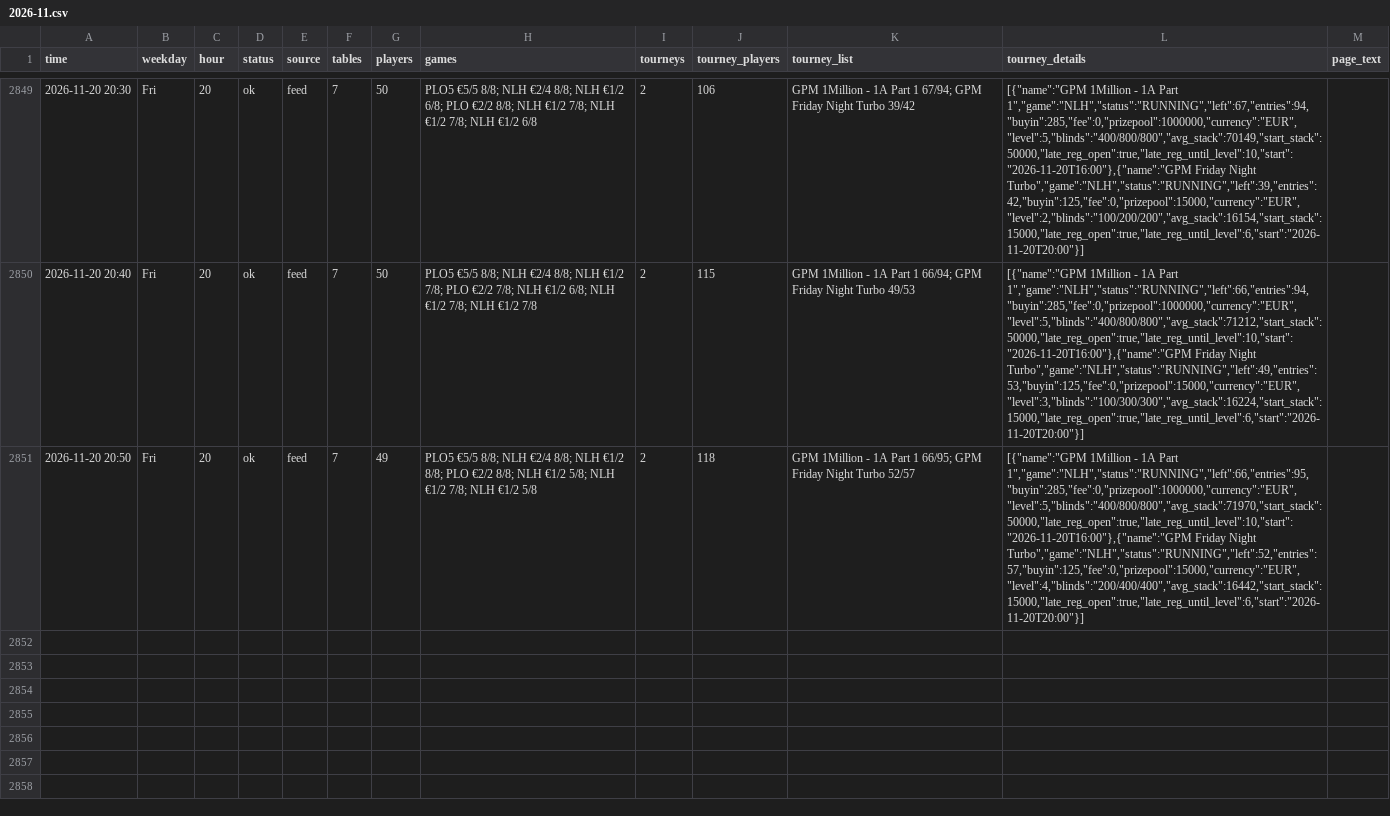
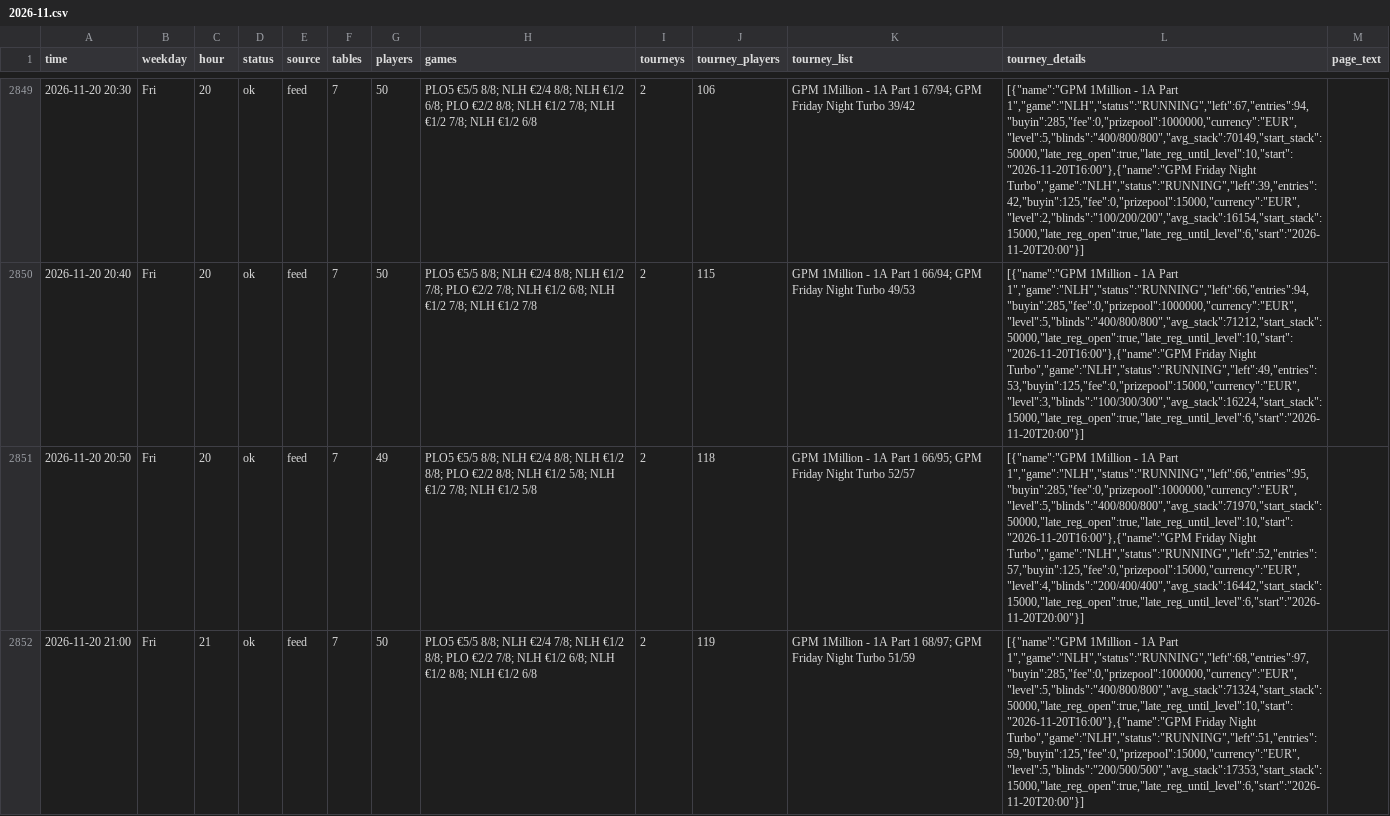
Before and after one commit to legendtoss/kings-tracker, a CSV file: data/2026-11.csv, drawn as a sheet; only a part is shown, gaps mark what is left out; the diff names each change by its address in the sheet, - before the commit and + after, or states it on an @@ line.

```diff
--- a/data/2026-11.csv
+++ b/data/2026-11.csv
+row 2852: 2026-11-20 21:00 | Fri | 21 | ok | feed | 7 | 50 | PLO5 €5/5 8/8; NLH €2/4 7/8; NLH €1/2 8/8; PLO €2/2 7/8; NLH €1/2 6/8; NLH €1/2 8/8; NLH €1/2 6/8 | 2 | 119 | GPM 1Million - 1A Part 1 68/97; GPM Friday Night Turbo 51/59 | [{"name":"GPM 1Million - 1A Part 1","game":"NLH","status":"RUNNING","left":68,"entries":97,"buyin":285,"fee":0,"prizepool":1000000,"currency":"EUR","level":5,"blinds":"400/800/800","avg_stack":71324,"start_stack":50000,"late_reg_open":true,"late_reg_until_level":10,"start":"2026-11-20T16:00"},{"name":"GPM Friday Night Turbo","game":"NLH","status":"RUNNING","left":51,"entries":59,"buyin":125,"fee":0,"prizepool":15000,"currency":"EUR","level":5,"blinds":"200/500/500","avg_stack":17353,"start_stack":15000,"late_reg_open":true,"late_reg_until_level":6,"start":"2026-11-20T20:00"}]
```
Also changed, not shown: data/banco/2026-11.csv, data/grandcasinoas/2026-11.csv, 14 other files.
